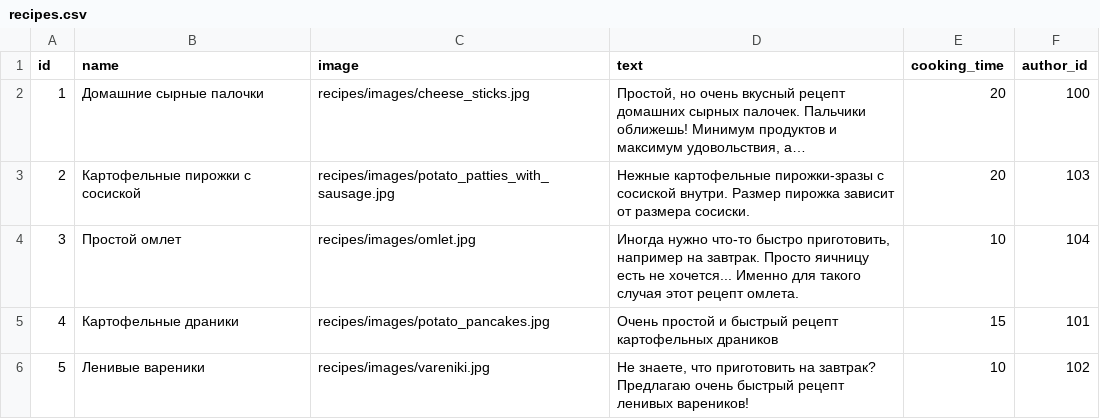
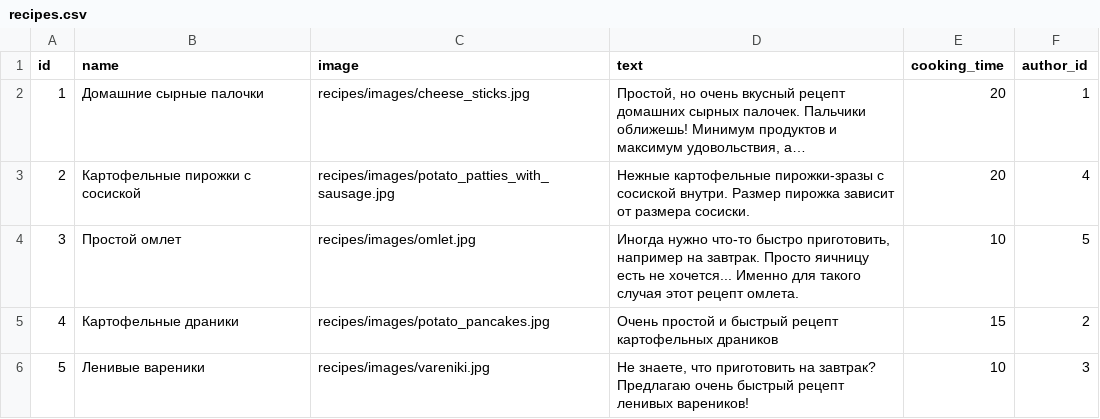
Before and after one commit to DenisShahbazyan/foodgram-project-react, a CSV file: data/recipes.csv, drawn as a sheet; long unchanged cells end in …; the diff names each change by its address in the sheet, - before the commit and + after, or states it on an @@ line.

```diff
--- a/data/recipes.csv
+++ b/data/recipes.csv
-F2 (author_id): 100
+F2 (author_id): 1
-F3 (author_id): 103
+F3 (author_id): 4
-F4 (author_id): 104
+F4 (author_id): 5
-F5 (author_id): 101
+F5 (author_id): 2
-F6 (author_id): 102
+F6 (author_id): 3
```
Also changed, not shown: data/users.csv.
